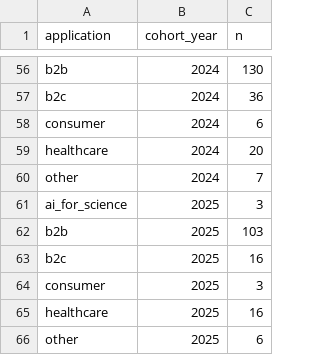
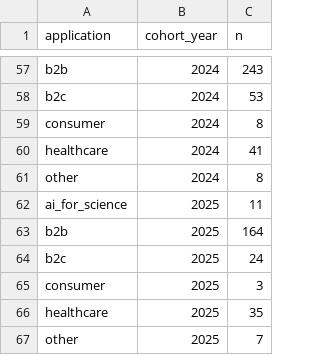
Before and after one commit to jihwan-victor-park/Tobin_Research_Merge, a CSV file: ai-startup-tracker/output/21_application_trends_by_cohort.csv, drawn as a sheet; only a part is shown, gaps mark what is left out; addresses are those after the commit; the diff covers the shown part only; the diff names each change by its address in the sheet, - before the commit and + after, or states it on an @@ line.

```diff
--- a/ai-startup-tracker/output/21_application_trends_by_cohort.csv
+++ b/ai-startup-tracker/output/21_application_trends_by_cohort.csv
-C57 (n): 130
+C57 (n): 243
-C58 (n): 36
+C58 (n): 53
-C59 (n): 6
+C59 (n): 8
-C60 (n): 20
+C60 (n): 41
-C61 (n): 7
+C61 (n): 8
-C62 (n): 3
+C62 (n): 11
-C63 (n): 103
+C63 (n): 164
-C64 (n): 16
+C64 (n): 24
-C66 (n): 16
+C66 (n): 35
-C67 (n): 6
+C67 (n): 7
```
Also changed, not shown: 1 added row and 51 edited cells elsewhere in this file, ai-startup-tracker/output/19a_ai_application.csv, ai-startup-tracker/output/19b_ai_subfield.csv, 2 other files.
